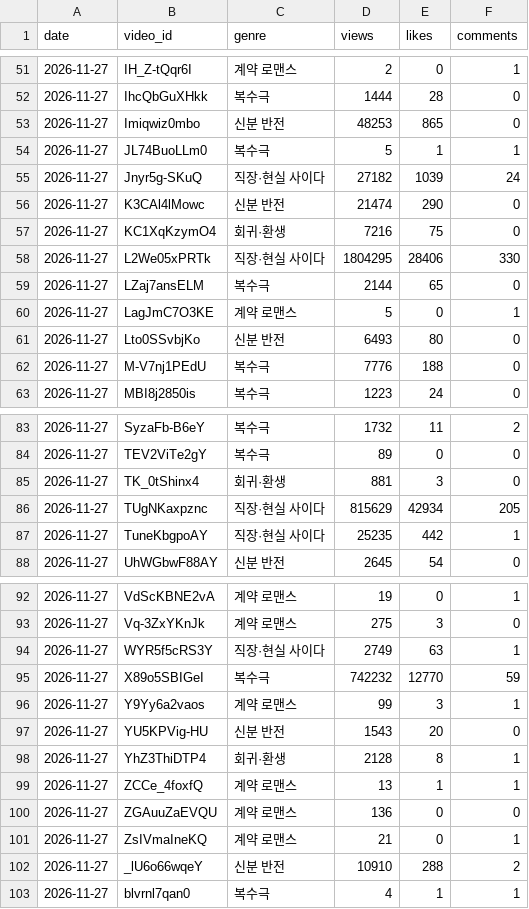
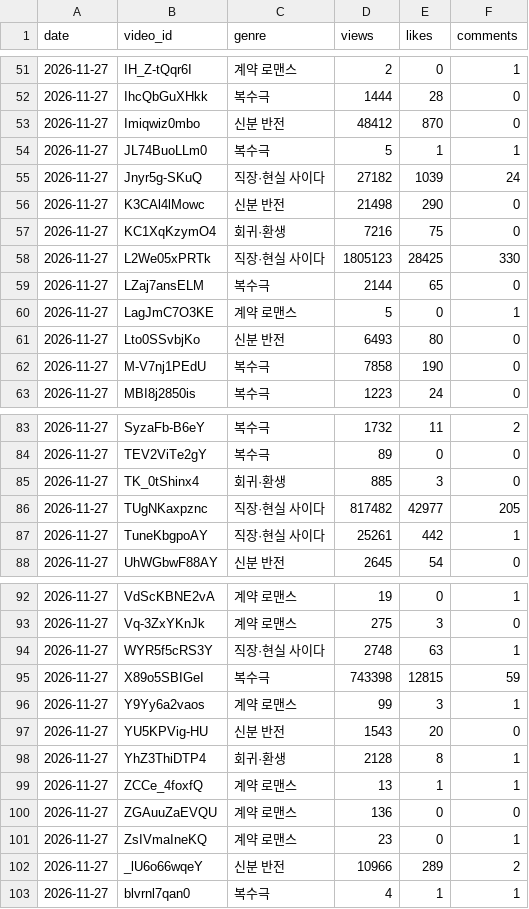
Before and after one commit to happyfamily1984/short-form-report, a CSV file: trends/data/history.csv, drawn as a sheet; only a part is shown, gaps mark what is left out; the diff covers the shown part only.

```diff
--- a/trends/data/history.csv
+++ b/trends/data/history.csv
@@ -52,8 +52,8 @@ date,video_id,genre,views,likes,comments
 2026-11-27,IhcQbGuXHkk,복수극,1444,28,0
-2026-11-27,Imiqwiz0mbo,신분 반전,48253,865,0
+2026-11-27,Imiqwiz0mbo,신분 반전,48412,870,0
 2026-11-27,JL74BuoLLm0,복수극,5,1,1
 2026-11-27,Jnyr5g-SKuQ,직장·현실 사이다,27182,1039,24
-2026-11-27,K3CAl4lMowc,신분 반전,21474,290,0
+2026-11-27,K3CAl4lMowc,신분 반전,21498,290,0
 2026-11-27,KC1XqKzymO4,회귀·환생,7216,75,0
-2026-11-27,L2We05xPRTk,직장·현실 사이다,1804295,28406,330
+2026-11-27,L2We05xPRTk,직장·현실 사이다,1805123,28425,330
 2026-11-27,LZaj7ansELM,복수극,2144,65,0
@@ -61,3 +61,3 @@ date,video_id,genre,views,likes,comments
 2026-11-27,Lto0SSvbjKo,신분 반전,6493,80,0
-2026-11-27,M-V7nj1PEdU,복수극,7776,188,0
+2026-11-27,M-V7nj1PEdU,복수극,7858,190,0
 2026-11-27,MBI8j2850is,복수극,1223,24,0
@@ -84,5 +84,5 @@ date,video_id,genre,views,likes,comments
 2026-11-27,TEV2ViTe2gY,복수극,89,0,0
-2026-11-27,TK_0tShinx4,회귀·환생,881,3,0
-2026-11-27,TUgNKaxpznc,직장·현실 사이다,815629,42934,205
-2026-11-27,TuneKbgpoAY,직장·현실 사이다,25235,442,1
+2026-11-27,TK_0tShinx4,회귀·환생,885,3,0
+2026-11-27,TUgNKaxpznc,직장·현실 사이다,817482,42977,205
+2026-11-27,TuneKbgpoAY,직장·현실 사이다,25261,442,1
 2026-11-27,UhWGbwF88AY,신분 반전,2645,54,0
@@ -93,4 +93,4 @@ date,video_id,genre,views,likes,comments
 2026-11-27,Vq-3ZxYKnJk,계약 로맨스,275,3,0
-2026-11-27,WYR5f5cRS3Y,직장·현실 사이다,2749,63,1
-2026-11-27,X89o5SBIGeI,복수극,742232,12770,59
+2026-11-27,WYR5f5cRS3Y,직장·현실 사이다,2748,63,1
+2026-11-27,X89o5SBIGeI,복수극,743398,12815,59
 2026-11-27,Y9Yy6a2vaos,계약 로맨스,99,3,1
@@ -100,4 +100,4 @@ date,video_id,genre,views,likes,comments
 2026-11-27,ZGAuuZaEVQU,계약 로맨스,136,0,0
-2026-11-27,ZsIVmaIneKQ,계약 로맨스,21,0,1
-2026-11-27,_lU6o66wqeY,신분 반전,10910,288,2
+2026-11-27,ZsIVmaIneKQ,계약 로맨스,23,0,1
+2026-11-27,_lU6o66wqeY,신분 반전,10966,289,2
 2026-11-27,blvrnl7qan0,복수극,4,1,1
```
Also changed, not shown: 1 added row and 32 edited cells elsewhere in this file, 2 other files.
